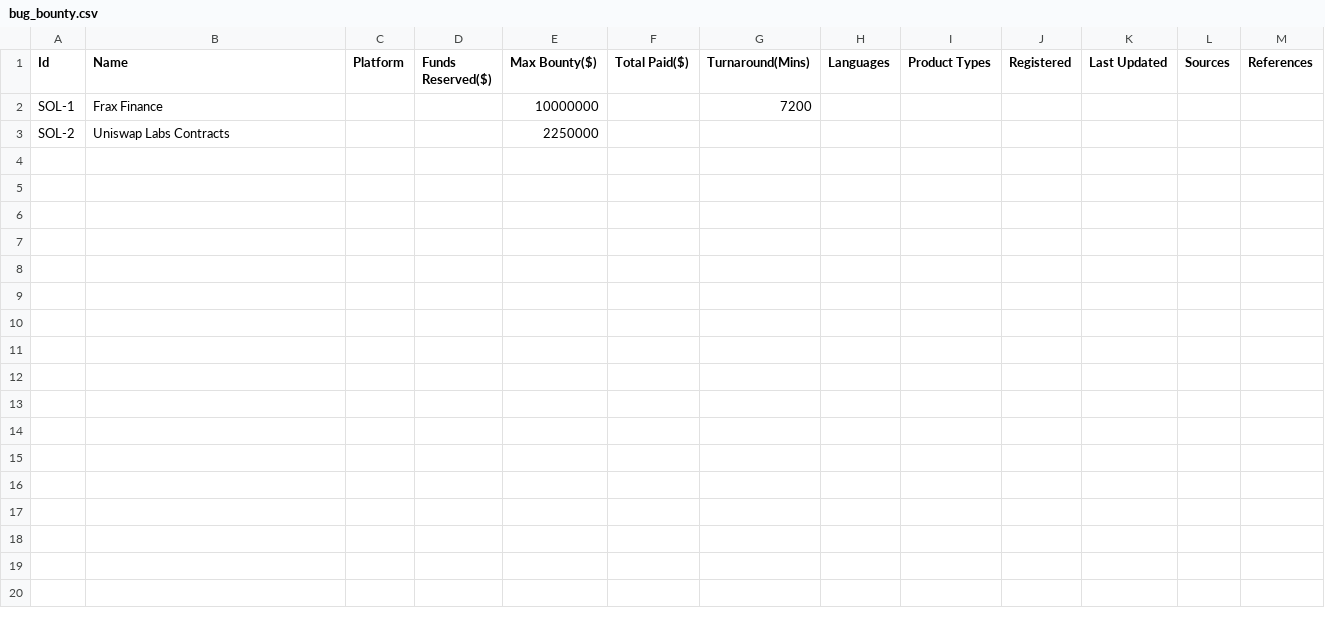
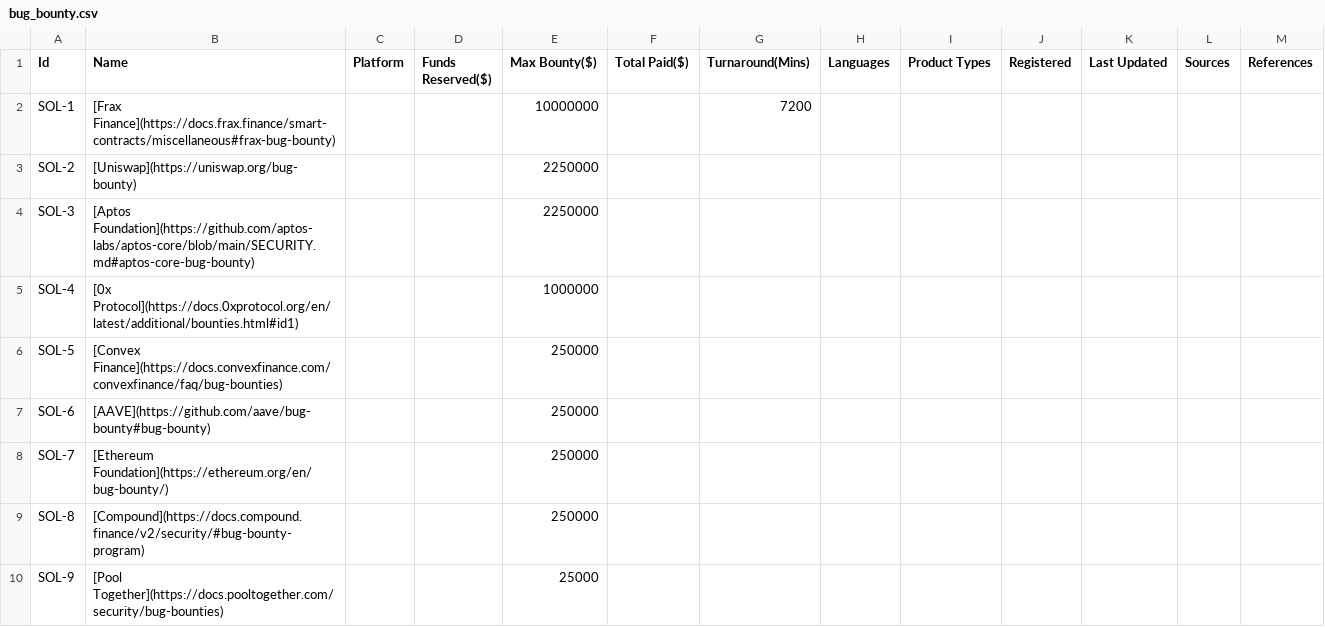
Before and after one commit to williamf6131/solodit_content, a CSV file: bug_bounty.csv, drawn as a sheet.

Commit message:
Added bug bounties.

```diff
--- a/bug_bounty.csv
+++ b/bug_bounty.csv
@@ -1,3 +1,10 @@
 Id,Name,Platform,Funds Reserved($),Max Bounty($),Total Paid($),Turnaround(Mins),Languages,Product Types,Registered, Last Updated,Sources,References
-"SOL-1",Frax Finance,,,10000000,,7200,,,,,,
-"SOL-2",Uniswap Labs Contracts,,,2250000,,,,,,,,
+"SOL-1",[Frax Finance](https://docs.frax.finance/smart-contracts/miscellaneous#frax-bug-bounty),,,10000000,,7200,,,,,,
+"SOL-2",[Uniswap](https://uniswap.org/bug-bounty),,,2250000,,,,,,,,
+"SOL-3",[Aptos Foundation](https://github.com/aptos-labs/aptos-core/blob/main/SECURITY.md#aptos-core-bug-bounty),,,2250000,,,,,,,,
+"SOL-4",[0x Protocol](https://docs.0xprotocol.org/en/latest/additional/bounties.html#id1),,,1000000,,,,,,,,
+"SOL-5",[Convex Finance](https://docs.convexfinance.com/convexfinance/faq/bug-bounties),,,250000,,,,,,,,
+"SOL-6",[AAVE](https://github.com/aave/bug-bounty#bug-bounty),,,250000,,,,,,,,
+"SOL-7",[Ethereum Foundation](https://ethereum.org/en/bug-bounty/),,,250000,,,,,,,,
+"SOL-8",[Compound](https://docs.compound.finance/v2/security/#bug-bounty-program),,,250000,,,,,,,,
+"SOL-9",[Pool Together](https://docs.pooltogether.com/security/bug-bounties),,,25000,,,,,,,,
```
